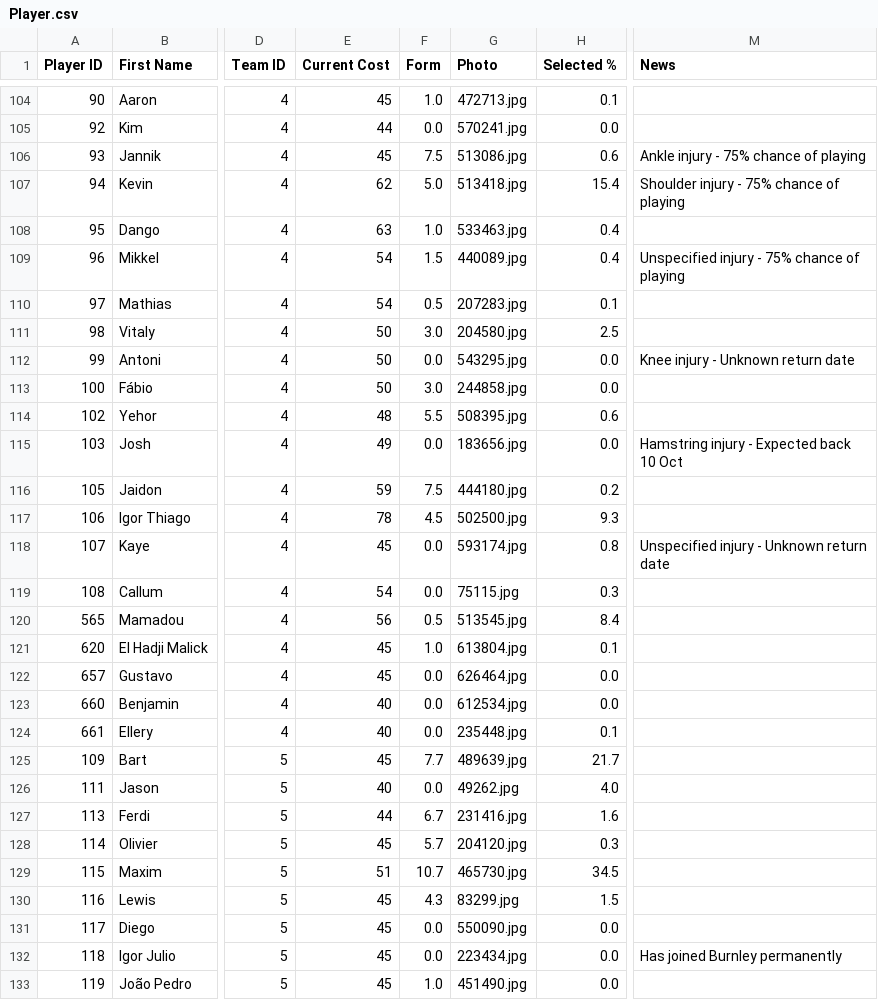
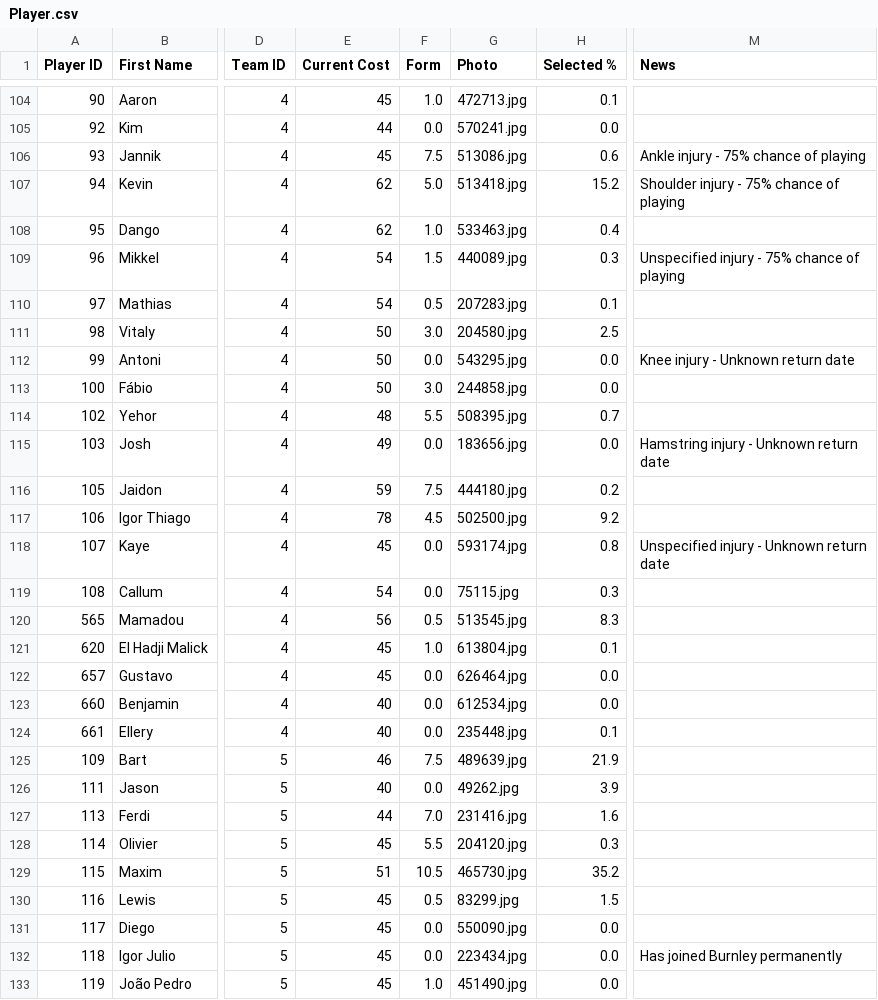
Before and after one commit to ARW4/FPL_Project, a CSV file: Player.csv, drawn as a sheet; only a part is shown, gaps mark what is left out; the diff covers the shown part only; the diff names each change by its address in the sheet, - before the commit and + after, or states it on an @@ line.

```diff
--- a/Player.csv
+++ b/Player.csv
-H107 (Selected %): 15.4
+H107 (Selected %): 15.2
-E108 (Current Cost): 63
+E108 (Current Cost): 62
-H109 (Selected %): 0.4
+H109 (Selected %): 0.3
-H114 (Selected %): 0.6
+H114 (Selected %): 0.7
-M115 (News): Hamstring injury - Expected back 10 Oct
+M115 (News): Hamstring injury - Unknown return date
-H117 (Selected %): 9.3
+H117 (Selected %): 9.2
-H120 (Selected %): 8.4
+H120 (Selected %): 8.3
-E125 (Current Cost): 45
+E125 (Current Cost): 46
-F125 (Form): 7.7
+F125 (Form): 7.5
-H125 (Selected %): 21.7
+H125 (Selected %): 21.9
-H126 (Selected %): 4.0
+H126 (Selected %): 3.9
-F127 (Form): 6.7
+F127 (Form): 7.0
-F128 (Form): 5.7
+F128 (Form): 5.5
-F129 (Form): 10.7
+F129 (Form): 10.5
-H129 (Selected %): 34.5
+H129 (Selected %): 35.2
-F130 (Form): 4.3
+F130 (Form): 0.5
```
Also changed, not shown: 133 edited cells elsewhere in this file, Fixtures.csv, Gameweek.csv.
